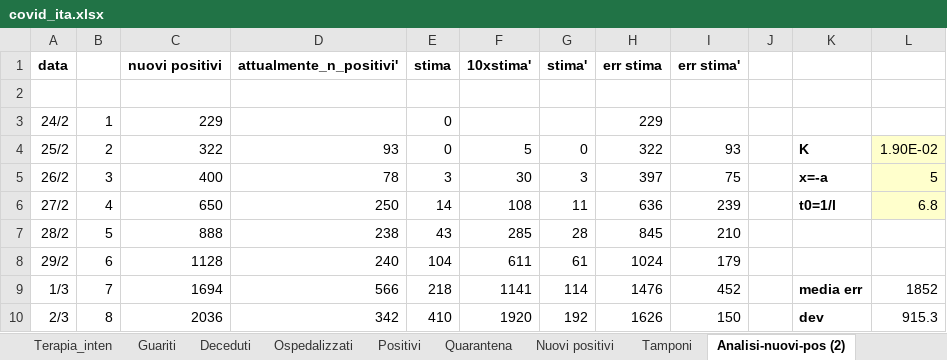
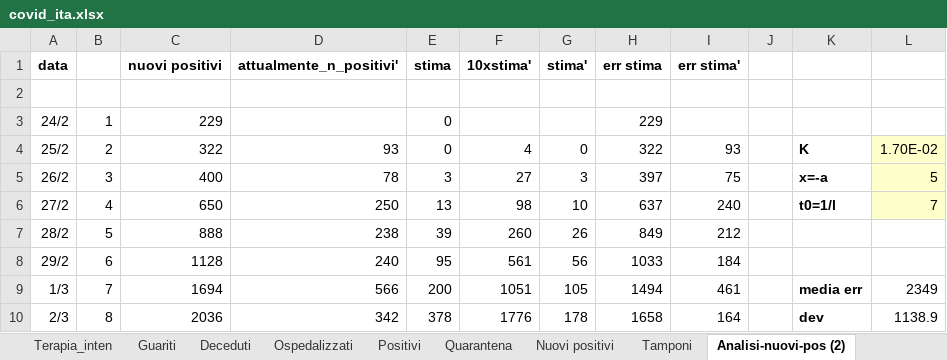
Before and after one commit to mattecarpa/Covid19, an Excel workbook: covid_ita.xlsx, sheet Analisi-nuovi-pos (2), drawn as a sheet; only a part is shown; values as stored, in another font and other column widths than the file's, no borders; charts and pictures not drawn; the diff covers the shown part only; the diff names each change by its address in the sheet, - before the commit and + after, or states it on an @@ line.

```diff
--- a/covid_ita.xlsx (sheet Analisi-nuovi-pos (2))
+++ b/covid_ita.xlsx (sheet Analisi-nuovi-pos (2))
-F4 (10xstima'): 5
+F4 (10xstima'): 4
-L4: 1.90E-02
+L4: 1.70E-02
-F5 (10xstima'): 30
+F5 (10xstima'): 27
-E6 (stima): 14
+E6 (stima): 13
-F6 (10xstima'): 108
+F6 (10xstima'): 98
-G6 (stima'): 11
+G6 (stima'): 10
-H6 (err stima): 636
+H6 (err stima): 637
-I6 (err stima'): 239
+I6 (err stima'): 240
-L6: 6.8
+L6: 7
-E7 (stima): 43
+E7 (stima): 39
-F7 (10xstima'): 285
+F7 (10xstima'): 260
-G7 (stima'): 28
+G7 (stima'): 26
-H7 (err stima): 845
+H7 (err stima): 849
-I7 (err stima'): 210
+I7 (err stima'): 212
-E8 (stima): 104
+E8 (stima): 95
-F8 (10xstima'): 611
+F8 (10xstima'): 561
-G8 (stima'): 61
+G8 (stima'): 56
-H8 (err stima): 1024
+H8 (err stima): 1033
-I8 (err stima'): 179
+I8 (err stima'): 184
-E9 (stima): 218
+E9 (stima): 200
-F9 (10xstima'): 1141
+F9 (10xstima'): 1051
-G9 (stima'): 114
+G9 (stima'): 105
-H9 (err stima): 1476
+H9 (err stima): 1494
-I9 (err stima'): 452
+I9 (err stima'): 461
-L9: 1852
+L9: 2349
-E10 (stima): 410
+E10 (stima): 378
-F10 (10xstima'): 1920
+F10 (10xstima'): 1776
-G10 (stima'): 192
+G10 (stima'): 178
-H10 (err stima): 1626
+H10 (err stima): 1658
-I10 (err stima'): 150
+I10 (err stima'): 164
-L10: 915.3
+L10: 1138.9
```
Also changed, not shown: 2 added rows, 2 removed rows and 481 edited cells elsewhere in this sheet, sheet Analisi-dead (2), sheet R0, sheet Guariti, sheet Deceduti, sheet Nuovi positivi, sheet Dati, 8 more sheets, formulas that keep their value, charts or pictures, covid_bilog.xlsx, covid_lig.xlsx.
